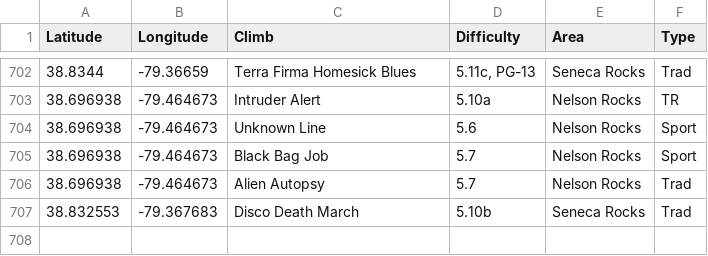
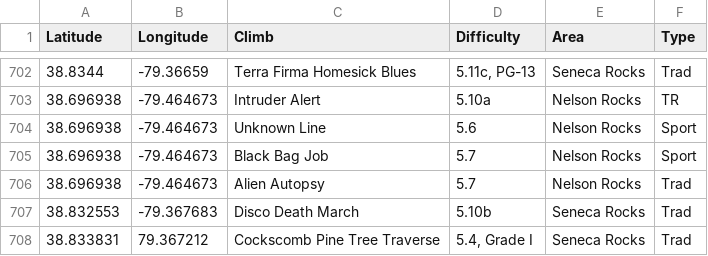
Before and after one commit to achiquit/ticks-db, a CSV file: data/climb-locs.csv, drawn as a sheet; only a part is shown, gaps mark what is left out.

```diff
--- a/data/climb-locs.csv
+++ b/data/climb-locs.csv
@@ -707 +707,2 @@ Latitude,Longitude,Climb,Difficulty,Area,Type
 38.832553," -79.367683","Disco Death March",5.10b,"Seneca Rocks",Trad
+38.833831," 79.367212","Cockscomb Pine Tree Traverse","5.4, Grade I","Seneca Rocks",Trad
```
Also changed, not shown: data/climb-locs-heat.csv, data/grades-by-success-and-style.csv, 7 other files.
